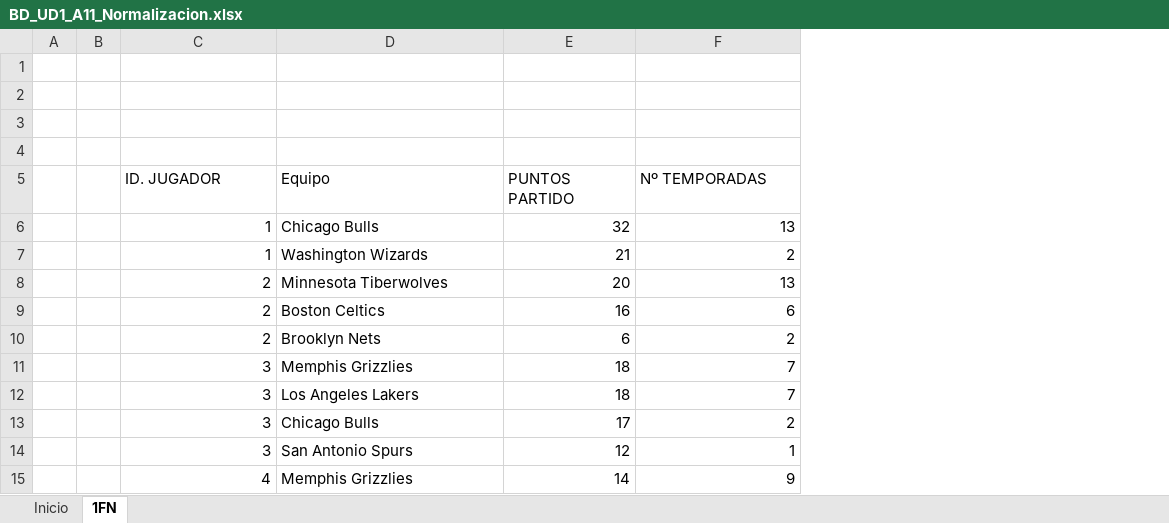
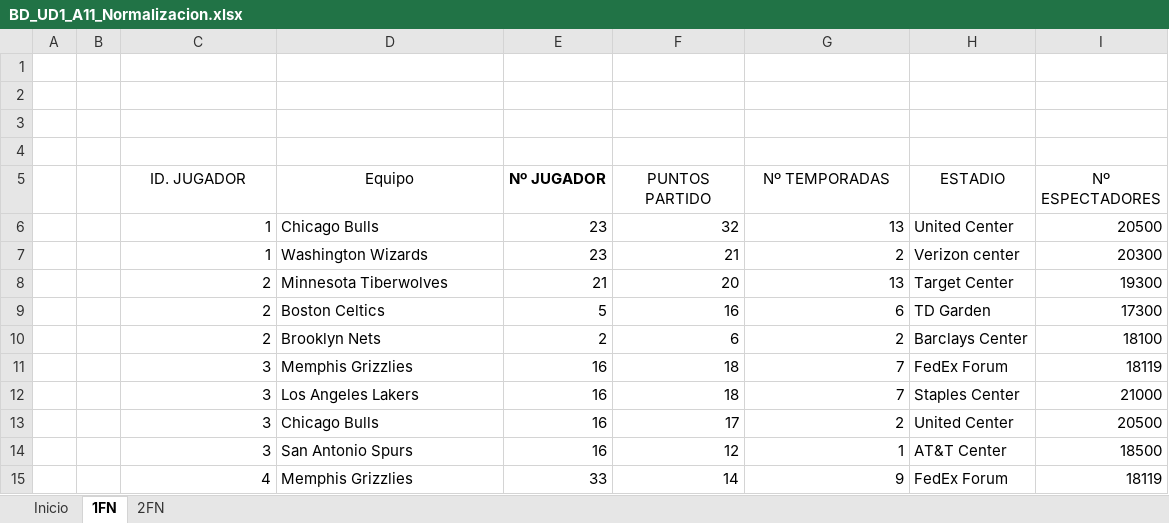
Before and after one commit to thezelers/Mendilizacion, an Excel workbook: BD_UD1_A11_Normalizacion.xlsx, sheet 1FN, drawn as a sheet; values as stored, in another font and other column widths than the file's, no borders; addresses are those after the commit; the diff names each change by its address in the sheet, - before the commit and + after, or states it on an @@ line.

```diff
--- a/BD_UD1_A11_Normalizacion.xlsx (sheet 1FN)
+++ b/BD_UD1_A11_Normalizacion.xlsx (sheet 1FN)
+sheet tab: 2FN
+column E (Nº JUGADOR), rows 6-15: 23 | 23 | 21 | 5 | 2 | 16 | 16 | 16 | 16 | 33
+column H (ESTADIO), rows 6-15: United Center | Verizon center | Target Center | TD Garden | Barclays Center | FedEx Forum | Staples Center | United Center | AT&T Center | FedEx Forum
+column I (Nº ESPECTADORES), rows 6-15: 20500 | 20300 | 19300 | 17300 | 18100 | 18119 | 21000 | 20500 | 18500 | 18119
-C5:D5 alignment: left
+C5:D5 alignment: center
-F5:G5 alignment: left
+F5:G5 alignment: center
```
